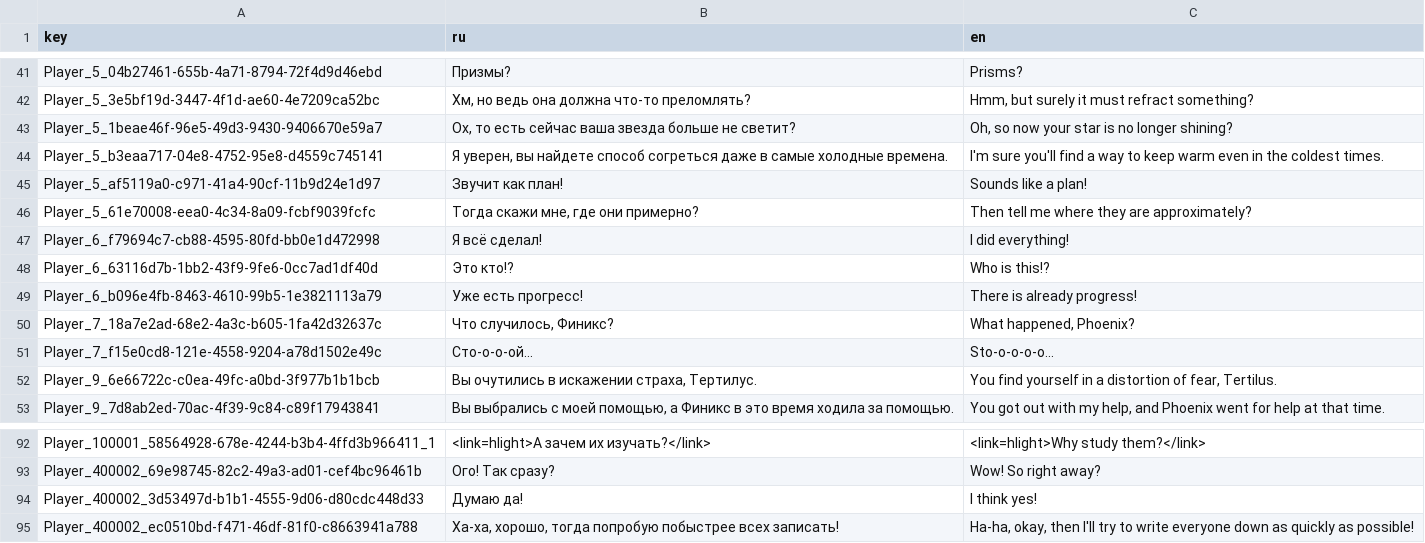
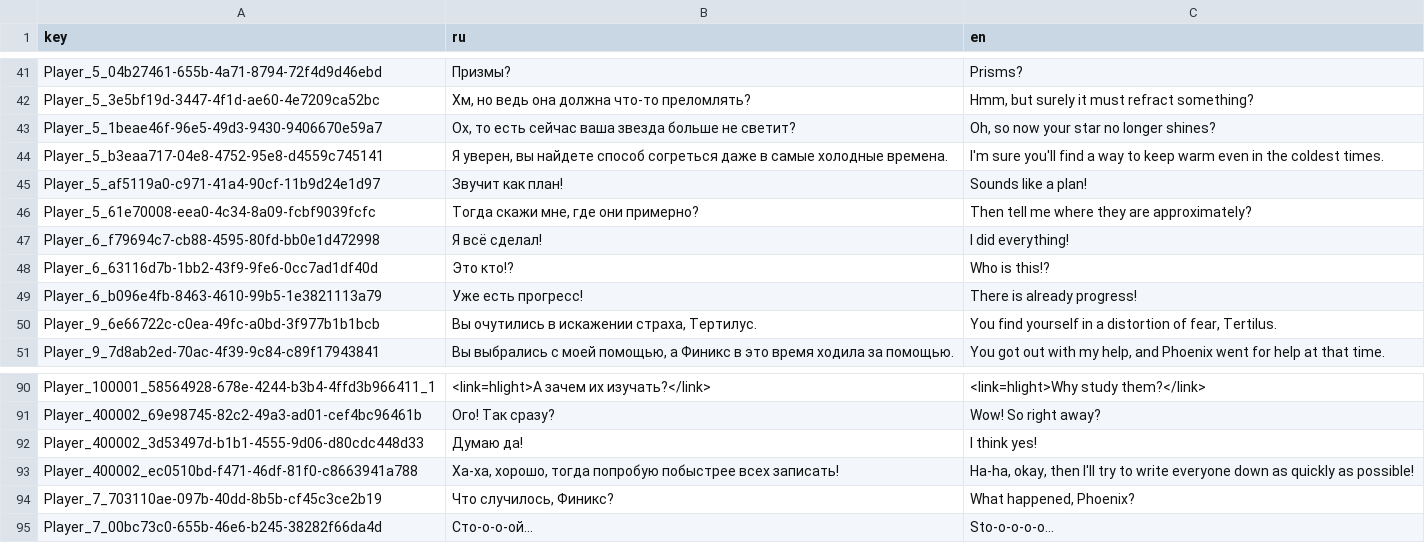
Before and after one commit to NevskyV/Warmtail, a TSV file: Assets/StreamingAssets/Localization/Player.tsv, drawn as a sheet; only a part is shown, gaps mark what is left out.

```diff
--- a/Assets/StreamingAssets/Localization/Player.tsv
+++ b/Assets/StreamingAssets/Localization/Player.tsv
@@ -42,3 +42,3 @@ Player_5_04b27461-655b-4a71-8794-72f4d9d46ebd	Призмы?	Prisms?
 Player_5_3e5bf19d-3447-4f1d-ae60-4e7209ca52bc	Хм, но ведь она должна что-то преломлять?	Hmm, but surely it must refract something?
-Player_5_1beae46f-96e5-49d3-9430-9406670e59a7	Ох, то есть сейчас ваша звезда больше не светит?	Oh, so now your star is no longer shining?
+Player_5_1beae46f-96e5-49d3-9430-9406670e59a7	Ох, то есть сейчас ваша звезда больше не светит?	Oh, so now your star no longer shines?
 Player_5_b3eaa717-04e8-4752-95e8-d4559c745141	Я уверен, вы найдете способ согреться даже в самые холодные времена.	I'm sure you'll find a way to keep warm even in the coldest times.
@@ -49,4 +49,2 @@ Player_6_63116d7b-1bb2-43f9-9fe6-0cc7ad1df40d	Это кто!?	Who is this!?
 Player_6_b096e4fb-8463-4610-99b5-1e3821113a79	Уже есть прогресс!	There is already progress!
-Player_7_18a7e2ad-68e2-4a3c-b605-1fa42d32637c	Что случилось, Финикс?	What happened, Phoenix?
-Player_7_f15e0cd8-121e-4558-9204-a78d1502e49c	Сто-о-о-ой...	Sto-o-o-o-o...
 Player_9_6e66722c-c0ea-49fc-a0bd-3f977b1b1bcb	Вы очутились в искажении страха, Тертилус.	You find yourself in a distortion of fear, Tertilus.
@@ -95 +93,3 @@ Player_400002_3d53497d-b1b1-4555-9d06-d80cdc448d33	Думаю да!	I think yes!
 Player_400002_ec0510bd-f471-46df-81f0-c8663941a788	Ха-ха, хорошо, тогда попробую побыстрее всех записать!	Ha-ha, okay, then I'll try to write everyone down as quickly as possible!
+Player_7_703110ae-097b-40dd-8b5b-cf45c3ce2b19	Что случилось, Финикс?	What happened, Phoenix?
+Player_7_00bc73c0-655b-46e6-b245-38282f66da4d	Сто-о-о-ой...	Sto-o-o-o-o...
```
Also changed, not shown: Assets/StreamingAssets/Localization/Finix.tsv, Assets/StreamingAssets/Localization/Star.tsv, 43 other files.
